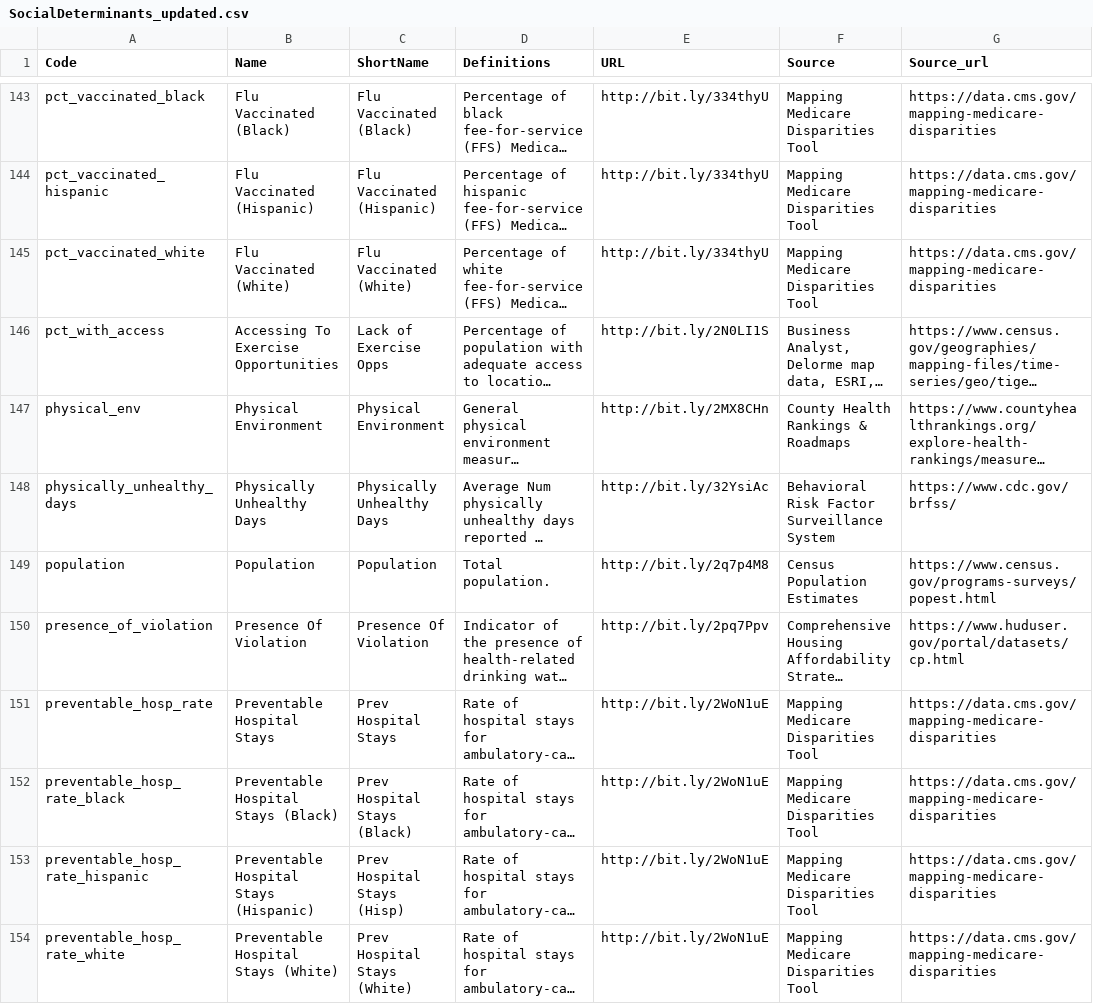
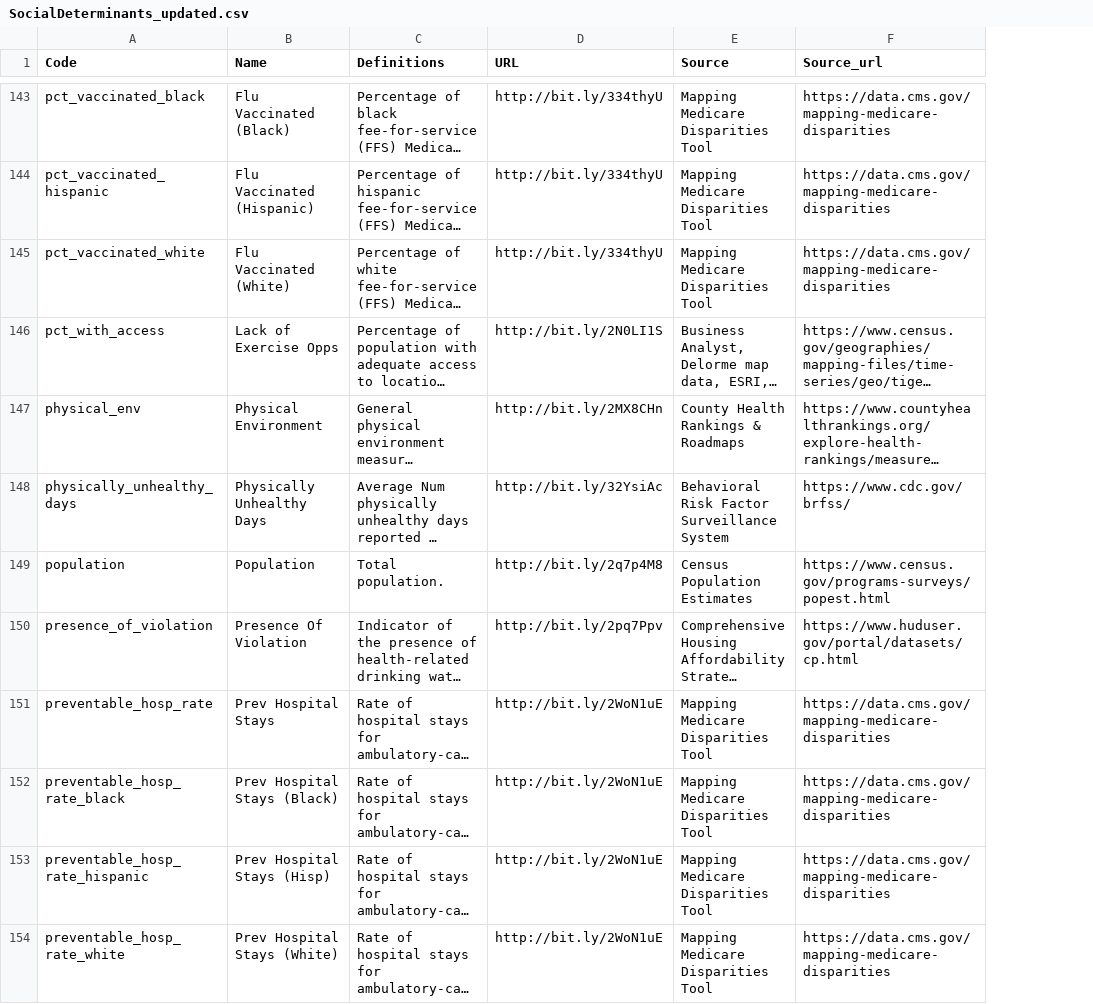
Before and after one commit to TheRensselaerIDEA/MortalityMinder, a CSV file: init/SocialDeterminants_updated.csv, drawn as a sheet; only a part is shown, gaps mark what is left out; long unchanged cells end in …; the diff covers the shown part only; the diff names each change by its address in the sheet, - before the commit and + after, or states it on an @@ line.

Commit message:
Made everything in the app use short names of social dterminants, not just the lollipop plots.

```diff
--- a/init/SocialDeterminants_updated.csv
+++ b/init/SocialDeterminants_updated.csv
-column C (ShortName), rows 143-154: Flu Vaccinated (Black) | Flu Vaccinated (Hispanic) | Flu Vaccinated (White) | Lack of Exercise Opps | Physical Environment | Physically Unhealthy Days | Population | Presence Of Violation | Prev Hospital Stays | Prev Hospital Stays (Black) | Prev Hospital Stays (Hisp) | Prev Hospital Stays (White)
-B146 (Name): Accessing To Exercise Opportunities
+B146 (Name): Lack of Exercise Opps
-B151 (Name): Preventable Hospital Stays
+B151 (Name): Prev Hospital Stays
-B152 (Name): Preventable Hospital Stays (Black)
+B152 (Name): Prev Hospital Stays (Black)
-B153 (Name): Preventable Hospital Stays (Hispanic)
+B153 (Name): Prev Hospital Stays (Hisp)
-B154 (Name): Preventable Hospital Stays (White)
+B154 (Name): Prev Hospital Stays (White)
```
Also changed, not shown: 33 edited cells elsewhere in this file, 1 other file.
